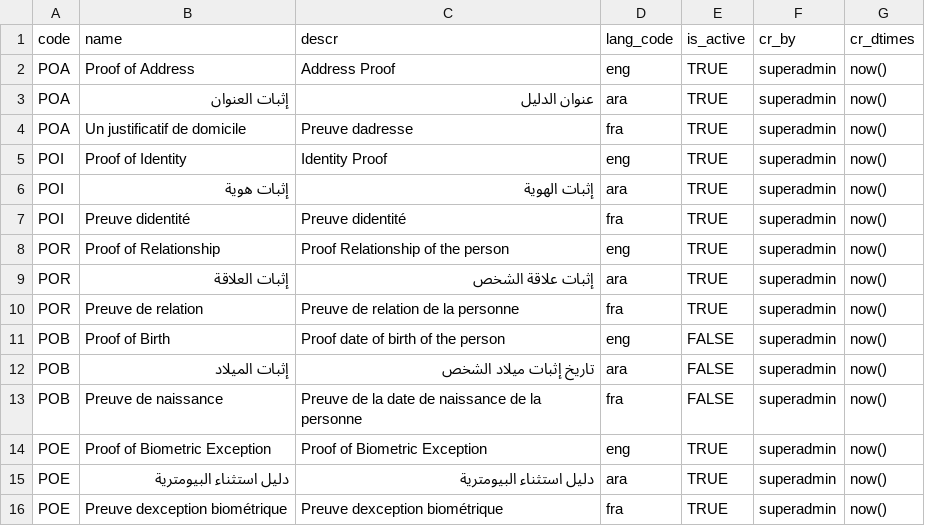
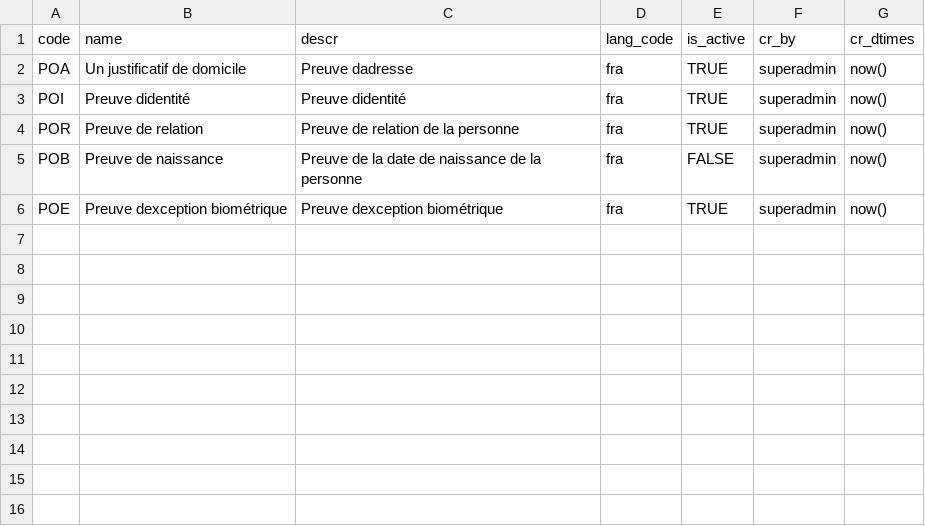
Before and after one commit to orbodi/mosip-db, a CSV file: database/mosip_master/dml/master-doc_category.csv, drawn as a sheet; the diff names each change by its address in the sheet, - before the commit and + after, or states it on an @@ line.

```diff
--- a/database/mosip_master/dml/master-doc_category.csv
+++ b/database/mosip_master/dml/master-doc_category.csv
-row 2: POA | Proof of Address | Address Proof | eng | TRUE | superadmin | now()
-row 3: POA | إثبات العنوان | عنوان الدليل | ara | TRUE | superadmin | now()
-row 5: POI | Proof of Identity | Identity Proof | eng | TRUE | superadmin | now()
-row 6: POI | إثبات هوية | إثبات الهوية | ara | TRUE | superadmin | now()
-row 8: POR | Proof of Relationship | Proof Relationship of the person | eng | TRUE | superadmin | now()
-row 9: POR | إثبات العلاقة | إثبات علاقة الشخص | ara | TRUE | superadmin | now()
-row 11: POB | Proof of Birth | Proof date of birth of the person | eng | FALSE | superadmin | now()
-row 12: POB | إثبات الميلاد | تاريخ إثبات ميلاد الشخص | ara | FALSE | superadmin | now()
-row 14: POE | Proof of Biometric Exception | Proof of Biometric Exception | eng | TRUE | superadmin | now()
-row 15: POE | دليل استثناء البيومترية | دليل استثناء البيومترية | ara | TRUE | superadmin | now()
```
Also changed, not shown: database/mosip_master/dml/master-biometric_attribute.csv, database/mosip_master/dml/master-device_type.csv, 14 other files.
